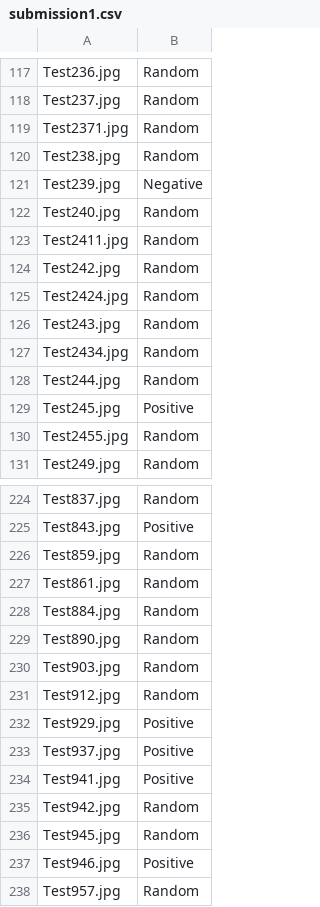
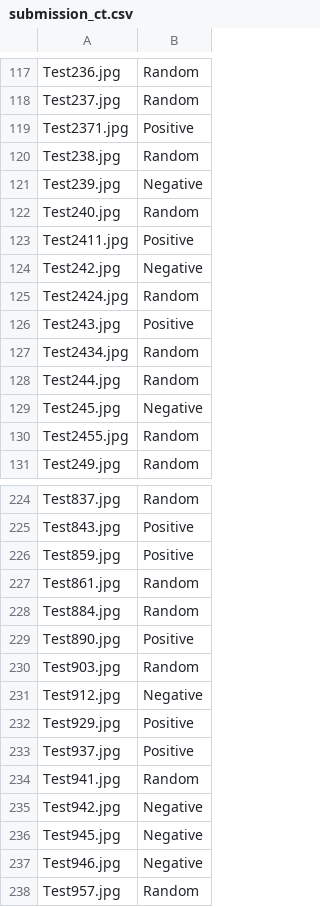
Before and after one commit to akanumur/Data_Science_Everyday, a CSV file: Hackathons/Love is Love/submission_ct.csv (was Hackathons/Love is Love/submission1.csv), drawn as a sheet; only a part is shown, gaps mark what is left out; the diff covers the shown part only.

```diff
--- a/Hackathons/Love is Love/submission1.csv
+++ b/Hackathons/Love is Love/submission_ct.csv
@@ -118,3 +118,3 @@ Test236.jpg,Random
 Test237.jpg,Random
-Test2371.jpg,Random
+Test2371.jpg,Positive
 Test238.jpg,Random
@@ -122,9 +122,9 @@ Test239.jpg,Negative
 Test240.jpg,Random
-Test2411.jpg,Random
-Test242.jpg,Random
+Test2411.jpg,Positive
+Test242.jpg,Negative
 Test2424.jpg,Random
-Test243.jpg,Random
+Test243.jpg,Positive
 Test2434.jpg,Random
 Test244.jpg,Random
-Test245.jpg,Positive
+Test245.jpg,Negative
 Test2455.jpg,Random
@@ -225,14 +225,14 @@ Test837.jpg,Random
 Test843.jpg,Positive
-Test859.jpg,Random
+Test859.jpg,Positive
 Test861.jpg,Random
 Test884.jpg,Random
-Test890.jpg,Random
+Test890.jpg,Positive
 Test903.jpg,Random
-Test912.jpg,Random
+Test912.jpg,Negative
 Test929.jpg,Positive
 Test937.jpg,Positive
-Test941.jpg,Positive
-Test942.jpg,Random
-Test945.jpg,Random
-Test946.jpg,Positive
+Test941.jpg,Random
+Test942.jpg,Negative
+Test945.jpg,Negative
+Test946.jpg,Negative
 Test957.jpg,Random
```
Also changed, not shown: 37 edited cells elsewhere in this file, Hackathons/Love is Love/submission.csv, 6 other files.
